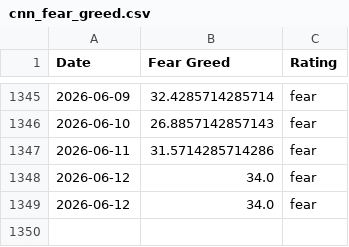
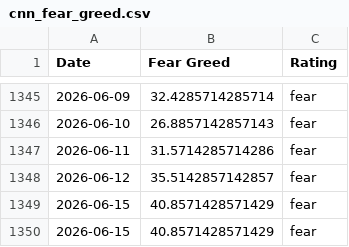
Before and after one commit to sln-crayfish/fear-greed-data, a CSV file: datasets/cnn_fear_greed.csv, drawn as a sheet; only a part is shown, gaps mark what is left out.

```diff
--- a/datasets/cnn_fear_greed.csv
+++ b/datasets/cnn_fear_greed.csv
@@ -1347,3 +1347,4 @@ Date,Fear Greed,Rating
 2026-06-11,31.5714285714286,fear
-2026-06-12,34.0,fear
-2026-06-12,34.0,fear
+2026-06-12,35.5142857142857,fear
+2026-06-15,40.8571428571429,fear
+2026-06-15,40.8571428571429,fear
```
Also changed, not shown: fear-greed.csv, 1 other file.
